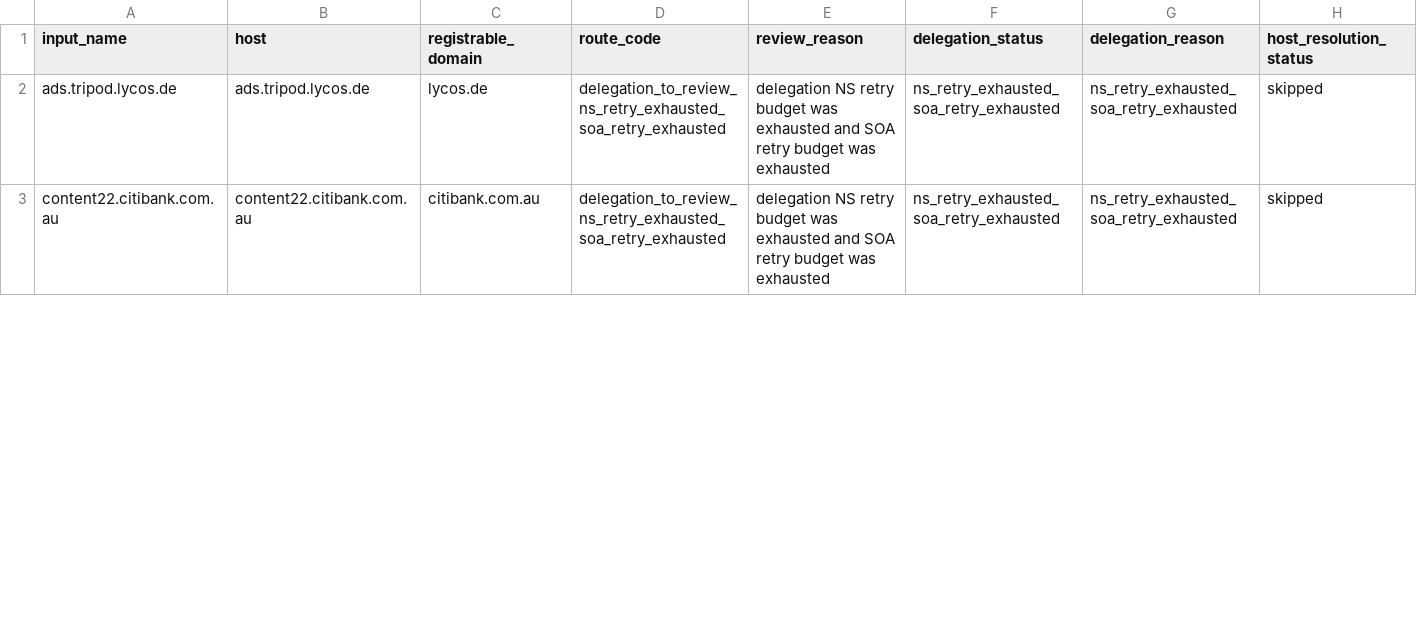
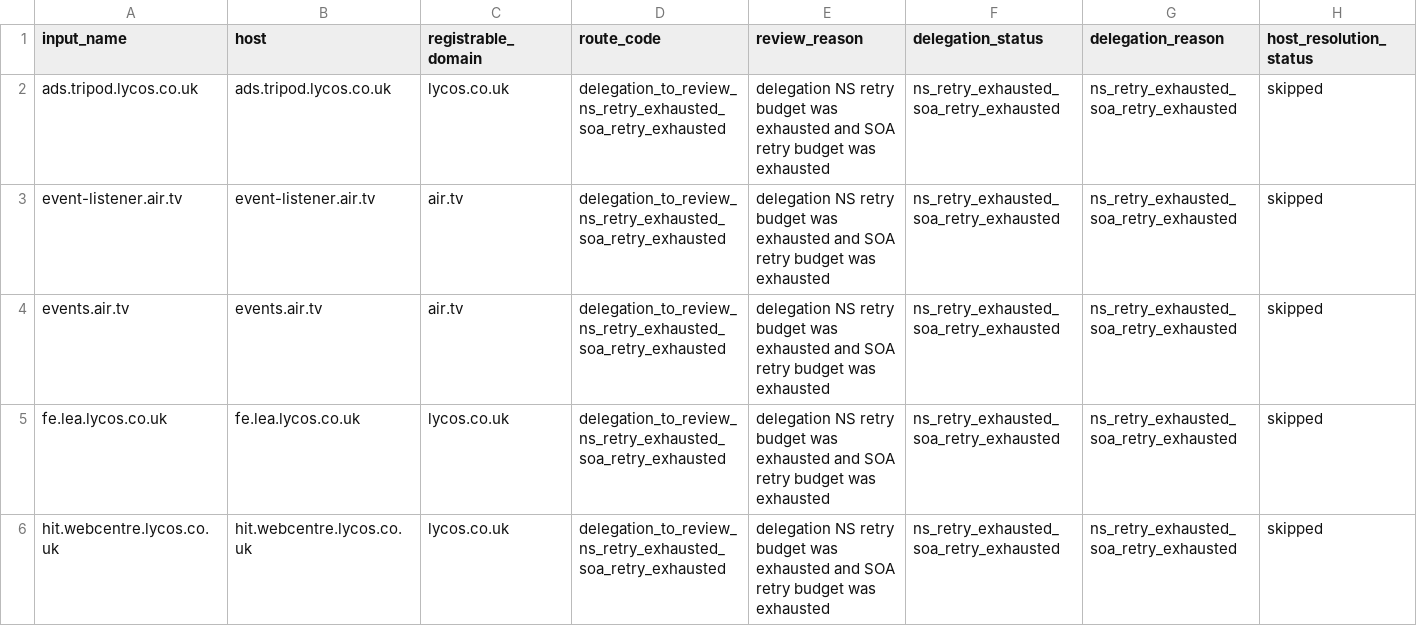
Before and after one commit to oxfa/niamodretlif, a CSV file: output/review/block.csv, drawn as a sheet; only a part is shown; addresses are those after the commit; rows hold the shown columns only; the diff covers the shown part only; the diff names each change by its address in the sheet, - before the commit and + after, or states it on an @@ line.

```diff
--- a/output/review/block.csv
+++ b/output/review/block.csv
-A2 (input_name): ads.tripod.lycos.de
+A2 (input_name): ads.tripod.lycos.co.uk
-B2 (host): ads.tripod.lycos.de
+B2 (host): ads.tripod.lycos.co.uk
-C2 (registrable_domain): lycos.de
+C2 (registrable_domain): lycos.co.uk
+row 3: event-listener.air.tv | event-listener.air.tv | air.tv | delegation_to_review_ns_retry_exhausted_soa_retry_exhausted | delegation NS retry budget was exhausted and SOA retry budget was exhausted | ns_retry_exhausted_soa_retry_exhausted | ns_retry_exhausted_soa_retry_exhausted | skipped
+row 4: events.air.tv | events.air.tv | air.tv | delegation_to_review_ns_retry_exhausted_soa_retry_exhausted | delegation NS retry budget was exhausted and SOA retry budget was exhausted | ns_retry_exhausted_soa_retry_exhausted | ns_retry_exhausted_soa_retry_exhausted | skipped
+row 5: fe.lea.lycos.co.uk | fe.lea.lycos.co.uk | lycos.co.uk | delegation_to_review_ns_retry_exhausted_soa_retry_exhausted | delegation NS retry budget was exhausted and SOA retry budget was exhausted | ns_retry_exhausted_soa_retry_exhausted | ns_retry_exhausted_soa_retry_exhausted | skipped
-A6 (input_name): content22.citibank.com.au
+A6 (input_name): hit.webcentre.lycos.co.uk
-B6 (host): content22.citibank.com.au
+B6 (host): hit.webcentre.lycos.co.uk
-C6 (registrable_domain): citibank.com.au
+C6 (registrable_domain): lycos.co.uk
```
Also changed, not shown: 9 edited cells elsewhere in this file, 2 other files.
